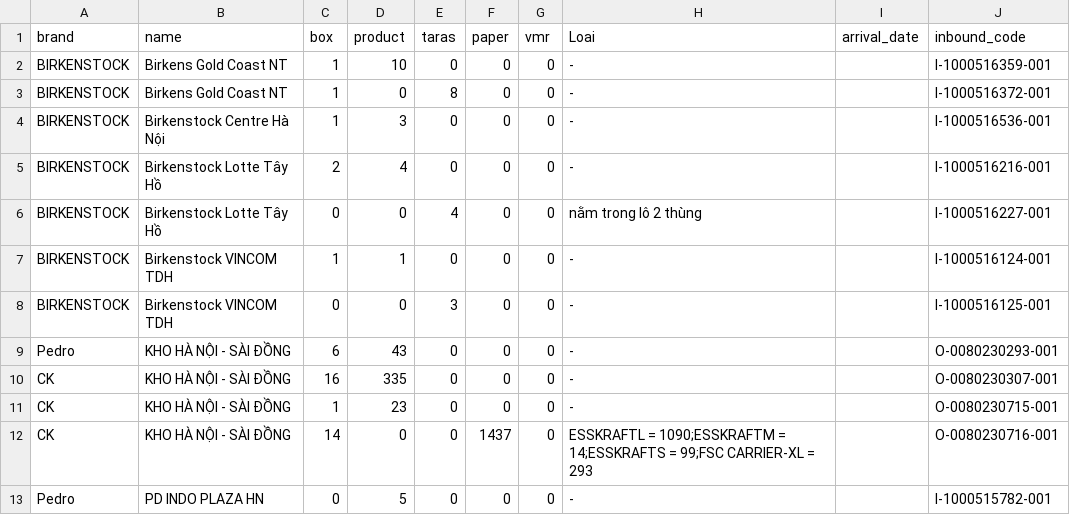
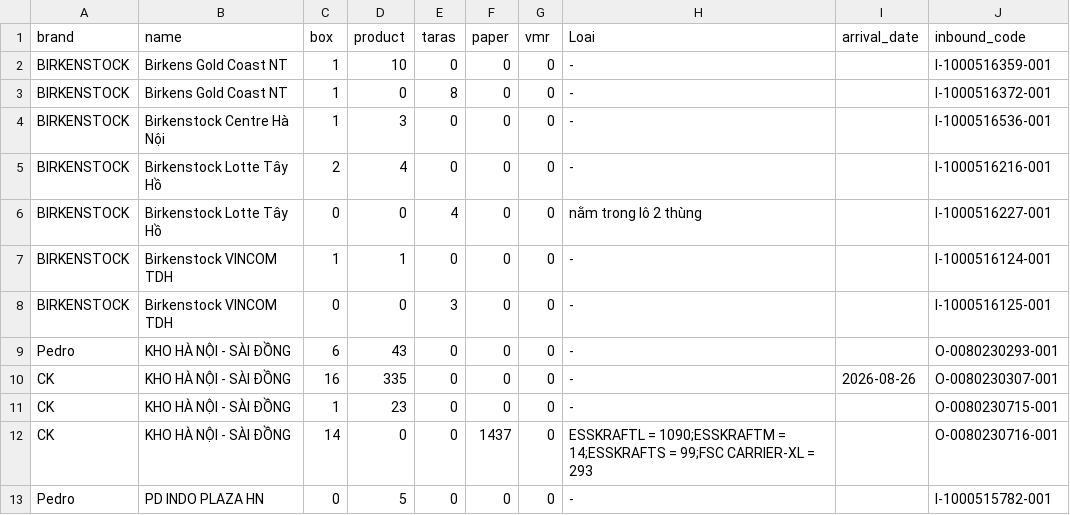
Before and after one commit to thuanmaison113-boop/newinbound, a CSV file: source.csv, drawn as a sheet.

Commit message:
Update data 2026-08-27 07:25

```diff
--- a/source.csv
+++ b/source.csv
@@ -9,3 +9,3 @@ BIRKENSTOCK,Birkenstock VINCOM TDH,0,0,3,0,0,-,,I-1000516125-001
 Pedro,KHO HÀ NỘI - SÀI ĐỒNG,6,43,0,0,0,-,,O-0080230293-001
-CK,KHO HÀ NỘI - SÀI ĐỒNG,16,335,0,0,0,-,,O-0080230307-001
+CK,KHO HÀ NỘI - SÀI ĐỒNG,16,335,0,0,0,-,2026-08-26,O-0080230307-001
 CK,KHO HÀ NỘI - SÀI ĐỒNG,1,23,0,0,0,-,,O-0080230715-001
```
